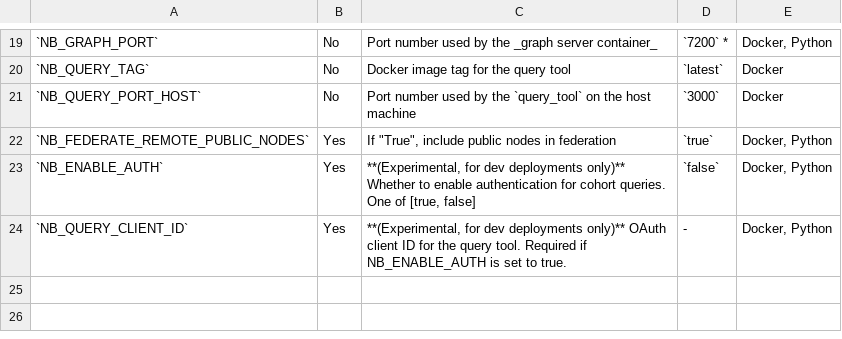
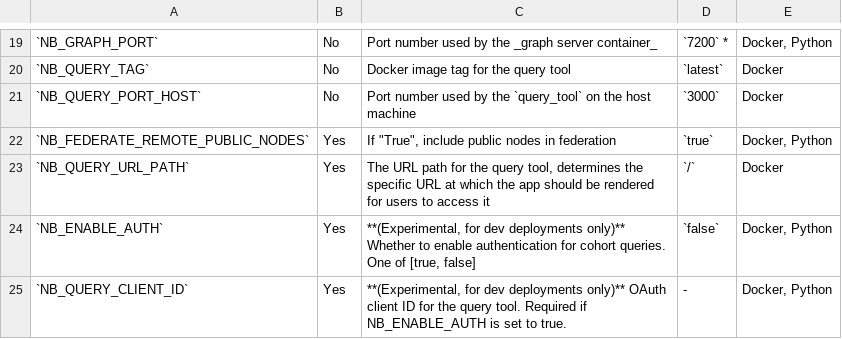
Before and after one commit to neurobagel/recipes, a TSV file: docs/neurobagel_environment_variables.tsv, drawn as a sheet; only a part is shown, gaps mark what is left out; the diff names each change by its address in the sheet, - before the commit and + after, or states it on an @@ line.

Commit message:
Added `NB_QUERY_URL_PATH`

```diff
--- a/docs/neurobagel_environment_variables.tsv
+++ b/docs/neurobagel_environment_variables.tsv
+row 23: `NB_QUERY_URL_PATH` | Yes | The URL path for the query tool, determines the specific URL at which the app should be rendered for users to access it | `/` | Docker
```
Also changed, not shown: 2 other files.
